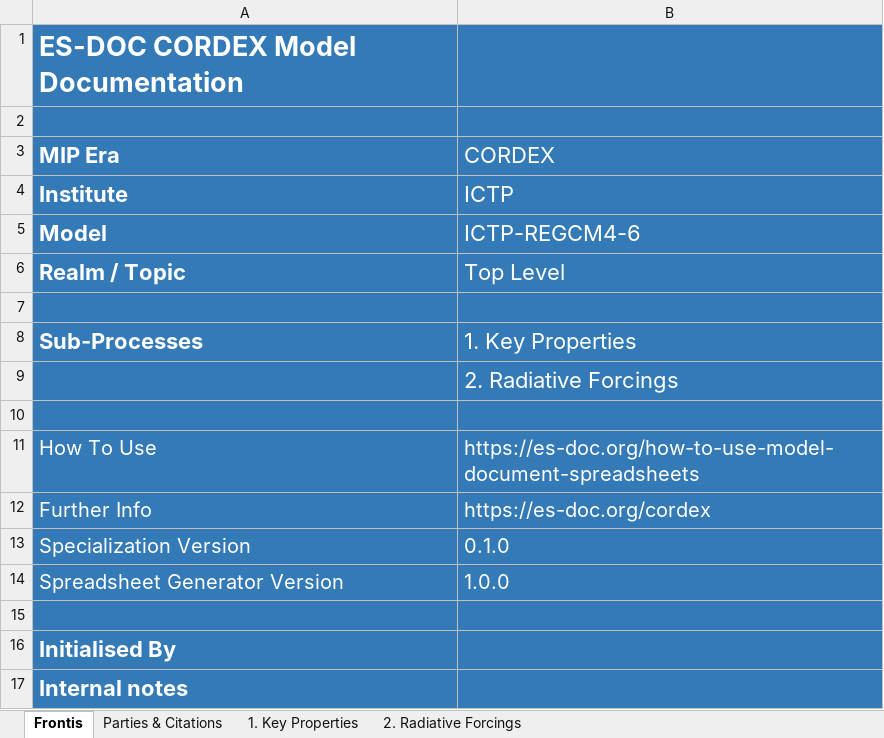
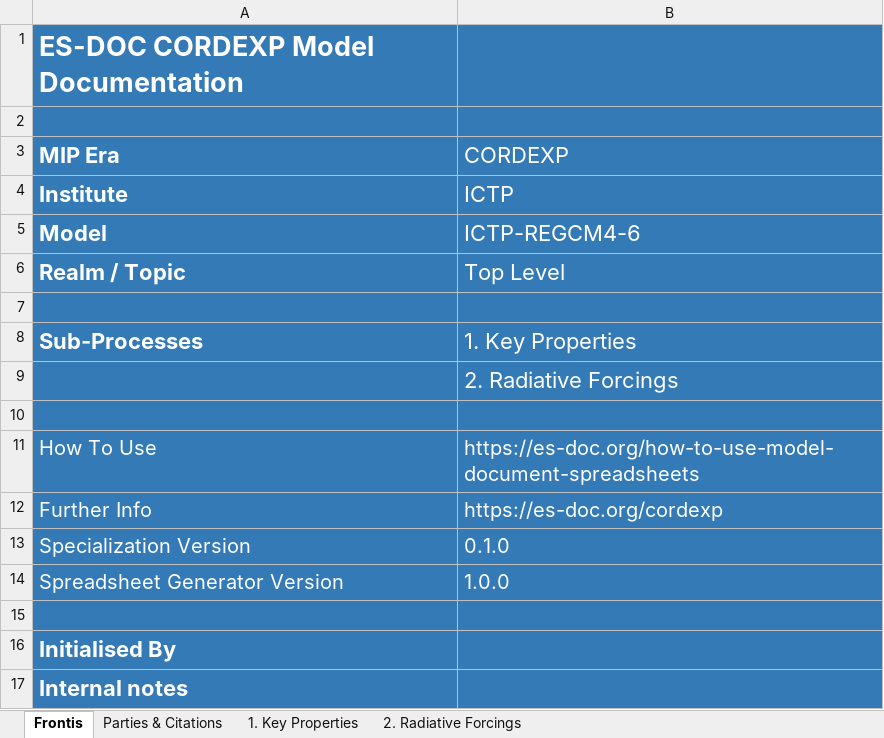
Before and after one commit to ES-DOC-INSTITUTIONAL/ictp, an Excel workbook: cordexp/models/ictp-regcm4-6/cordexp_ictp_regcm4_6_toplevel.xlsx, sheet Frontis, drawn as a sheet; values as stored, in another font and other column widths than the file's, no borders; the diff names each change by its address in the sheet, - before the commit and + after, or states it on an @@ line.

Commit message:
1. Added models downloaded from google drive.

```diff
--- a/cordexp/models/ictp-regcm4-6/cordexp_ictp_regcm4_6_toplevel.xlsx (sheet Frontis)
+++ b/cordexp/models/ictp-regcm4-6/cordexp_ictp_regcm4_6_toplevel.xlsx (sheet Frontis)
-A1 (MIP Era): ES-DOC CORDEX Model Documentation
+A1 (MIP Era): ES-DOC CORDEXP Model Documentation
-B3: CORDEX
+B3: CORDEXP
-B12 (CORDEXP): https://es-doc.org/cordex
+B12 (CORDEXP): https://es-doc.org/cordexp
```
Also changed, not shown: sheet 1. Key Properties, sheet 2. Radiative Forcings, hidden cells.
